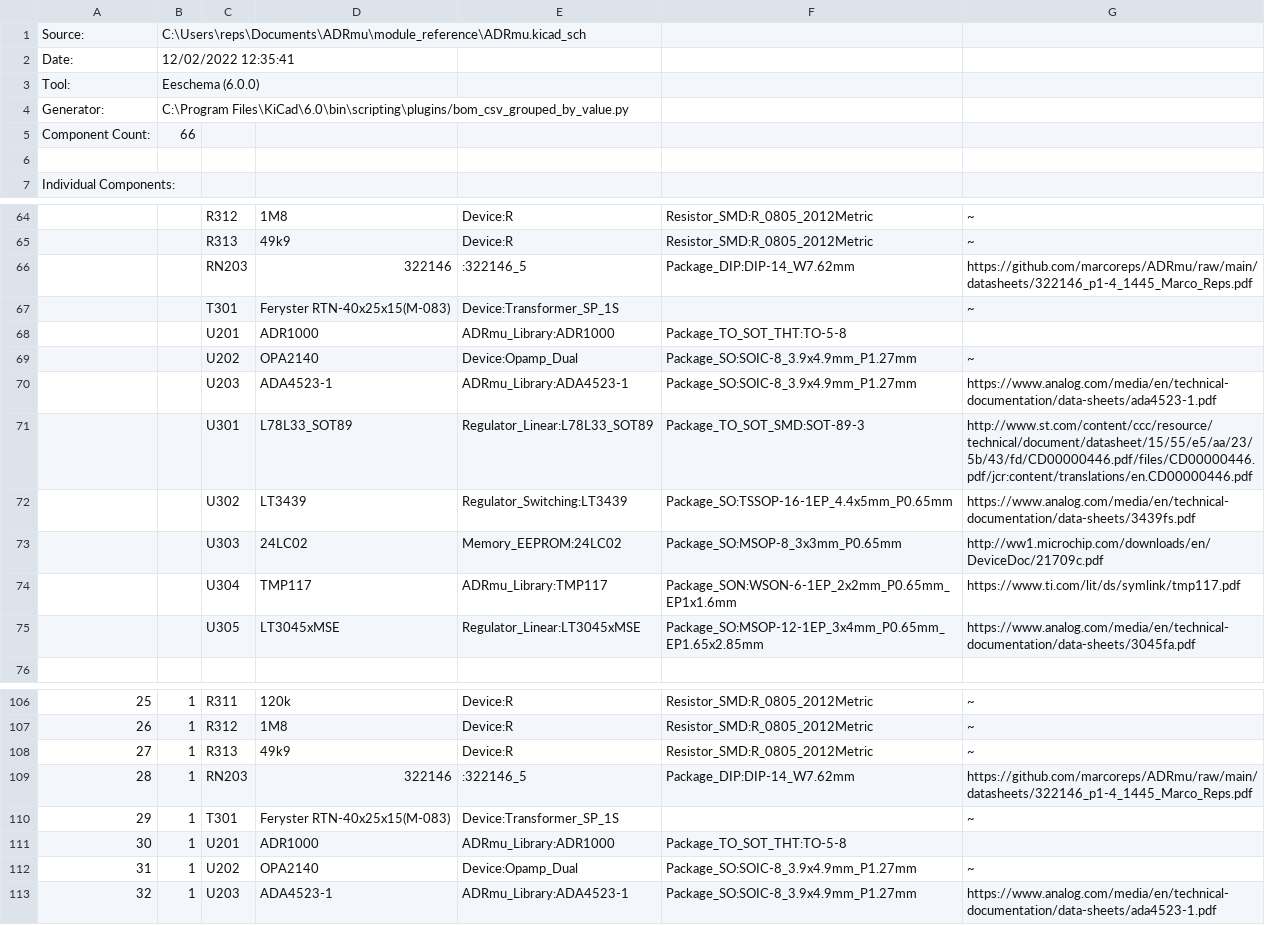
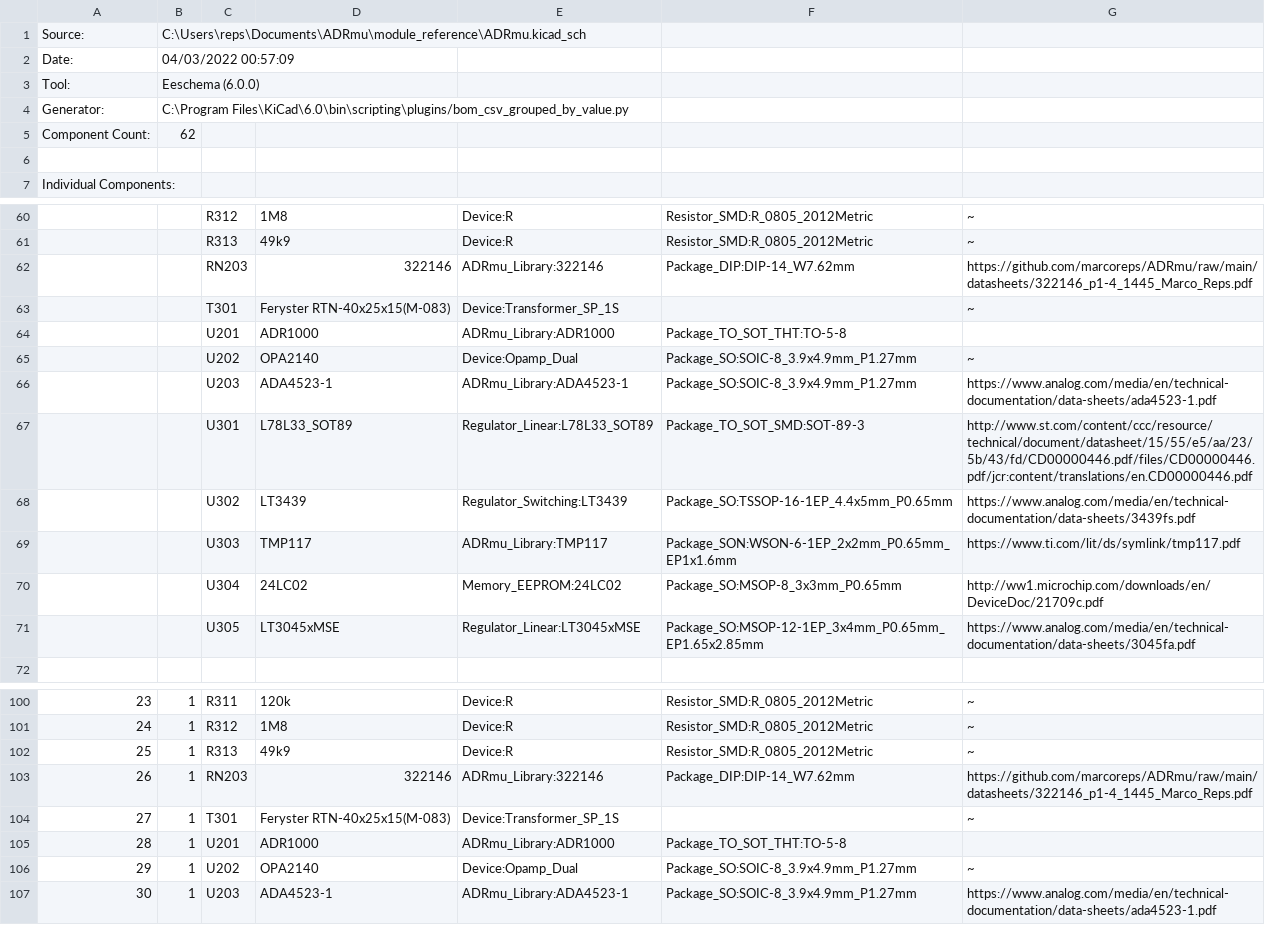
Before and after one commit to marcoreps/ADRmu, a CSV file: module_reference/bom/ADRmu.csv, drawn as a sheet; only a part is shown, gaps mark what is left out; removed rows and columns are numbered as before the commit, all else as after; the diff covers the shown part only; the diff names each change by its address in the sheet, - before the commit and + after, or states it on an @@ line.

```diff
--- a/module_reference/bom/ADRmu.csv
+++ b/module_reference/bom/ADRmu.csv
-B2: 12/02/2022 12:35:41
+B2: 04/03/2022 00:57:09
-B5: 66
+B5: 62
-E62: :322146_5
+E62: ADRmu_Library:322146
-row 73:  |  | U303 | 24LC02 | Memory_EEPROM:24LC02 | Package_SO:MSOP-8_3x3mm_P0.65mm | http://ww1.microchip.com/downloads/en/DeviceDoc/21709c.pdf
-C69: U304
+C69: U303
+row 70:  |  | U304 | 24LC02 | Memory_EEPROM:24LC02 | Package_SO:MSOP-8_3x3mm_P0.65mm | http://ww1.microchip.com/downloads/en/DeviceDoc/21709c.pdf
@@ column A renumbered from row 90 down @@
-E103: :322146_5
+E103: ADRmu_Library:322146
```
Also changed, not shown: 3 added rows, 9 removed rows and 25 edited cells elsewhere in this file, 24 other files.
